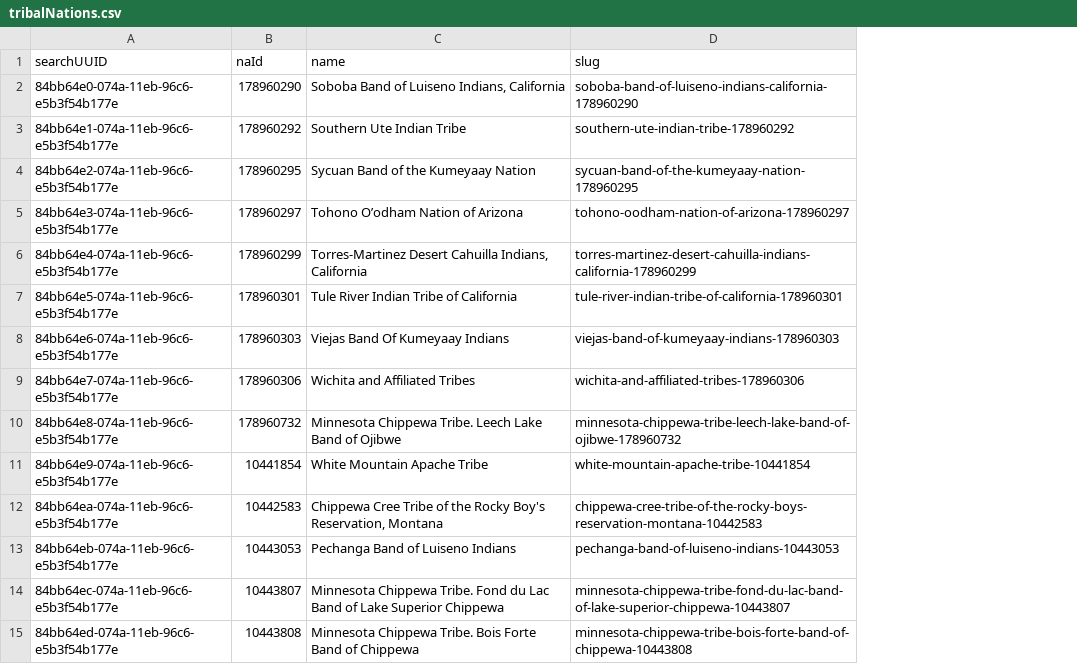
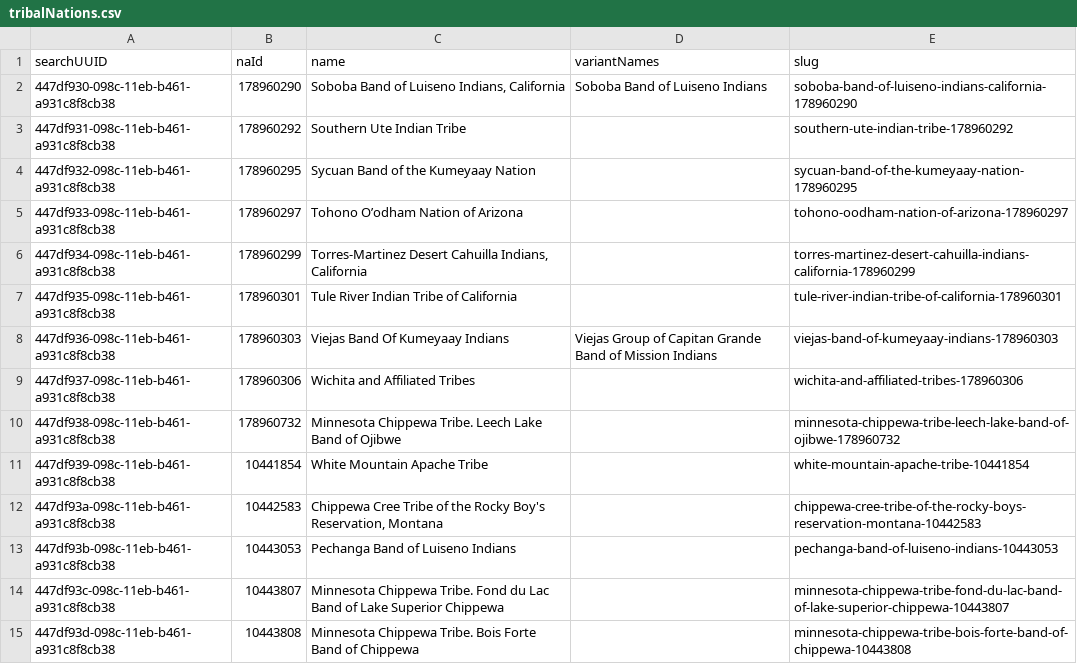
Before and after one commit to usnationalarchives/nara-bia-photos, a CSV file: src/data/tribalNations.csv, drawn as a sheet; only a part is shown; the diff covers the shown part only; the diff names each change by its address in the sheet, - before the commit and + after, or states it on an @@ line.

Commit message:
feat: add tribe variant names to tribe search, update tribe data mapping for records

```diff
--- a/src/data/tribalNations.csv
+++ b/src/data/tribalNations.csv
+column D (variantNames), rows 2-8: Soboba Band of Luiseno Indians |  |  |  |  |  | Viejas Group of Capitan Grande Band of Mission Indians
-A2 (searchUUID): 84bb64e0-074a-11eb-96c6-e5b3f54b177e
+A2 (searchUUID): 447df930-098c-11eb-b461-a931c8f8cb38
-A3 (searchUUID): 84bb64e1-074a-11eb-96c6-e5b3f54b177e
+A3 (searchUUID): 447df931-098c-11eb-b461-a931c8f8cb38
-A4 (searchUUID): 84bb64e2-074a-11eb-96c6-e5b3f54b177e
+A4 (searchUUID): 447df932-098c-11eb-b461-a931c8f8cb38
-A5 (searchUUID): 84bb64e3-074a-11eb-96c6-e5b3f54b177e
+A5 (searchUUID): 447df933-098c-11eb-b461-a931c8f8cb38
-A6 (searchUUID): 84bb64e4-074a-11eb-96c6-e5b3f54b177e
+A6 (searchUUID): 447df934-098c-11eb-b461-a931c8f8cb38
-A7 (searchUUID): 84bb64e5-074a-11eb-96c6-e5b3f54b177e
+A7 (searchUUID): 447df935-098c-11eb-b461-a931c8f8cb38
-A8 (searchUUID): 84bb64e6-074a-11eb-96c6-e5b3f54b177e
+A8 (searchUUID): 447df936-098c-11eb-b461-a931c8f8cb38
-A9 (searchUUID): 84bb64e7-074a-11eb-96c6-e5b3f54b177e
+A9 (searchUUID): 447df937-098c-11eb-b461-a931c8f8cb38
-A10 (searchUUID): 84bb64e8-074a-11eb-96c6-e5b3f54b177e
+A10 (searchUUID): 447df938-098c-11eb-b461-a931c8f8cb38
-A11 (searchUUID): 84bb64e9-074a-11eb-96c6-e5b3f54b177e
+A11 (searchUUID): 447df939-098c-11eb-b461-a931c8f8cb38
-A12 (searchUUID): 84bb64ea-074a-11eb-96c6-e5b3f54b177e
+A12 (searchUUID): 447df93a-098c-11eb-b461-a931c8f8cb38
-A13 (searchUUID): 84bb64eb-074a-11eb-96c6-e5b3f54b177e
+A13 (searchUUID): 447df93b-098c-11eb-b461-a931c8f8cb38
-A14 (searchUUID): 84bb64ec-074a-11eb-96c6-e5b3f54b177e
+A14 (searchUUID): 447df93c-098c-11eb-b461-a931c8f8cb38
-A15 (searchUUID): 84bb64ed-074a-11eb-96c6-e5b3f54b177e
+A15 (searchUUID): 447df93d-098c-11eb-b461-a931c8f8cb38
```
Also changed, not shown: 95 edited cells elsewhere in this file, 5 other files.
